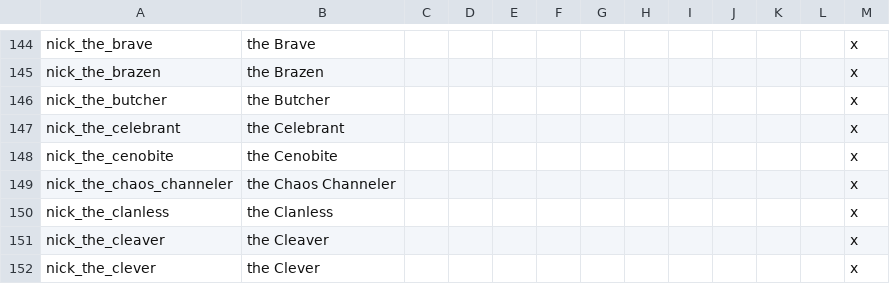
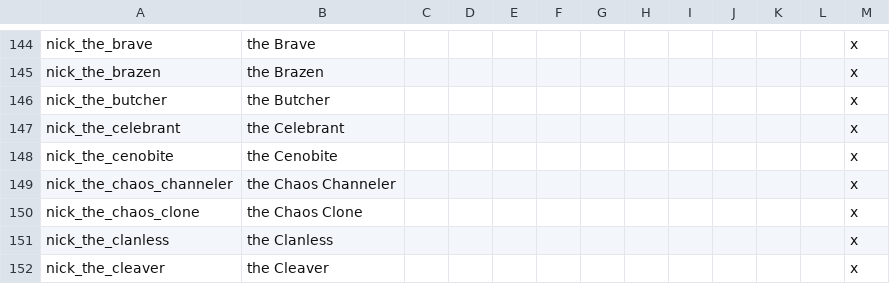
Before and after one commit to ProjectFaerun/Faerun, a CSV file: Faerun/localisation/00_Nicknames.csv, drawn as a sheet; only a part is shown, gaps mark what is left out; the shorter side is filled out with more unchanged rows.

```diff
--- a/Faerun/localisation/00_Nicknames.csv
+++ b/Faerun/localisation/00_Nicknames.csv
@@ -149,2 +149,3 @@ nick_the_cenobite;the Cenobite;;;;;;;;;;;x
 nick_the_chaos_channeler;the Chaos Channeler;;;;;;;;;;;x
+nick_the_chaos_clone;the Chaos Clone;;;;;;;;;;;x
 nick_the_clanless;the Clanless;;;;;;;;;;;x
```
Also changed, not shown: 4 other files.
